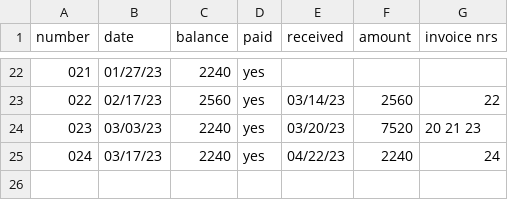
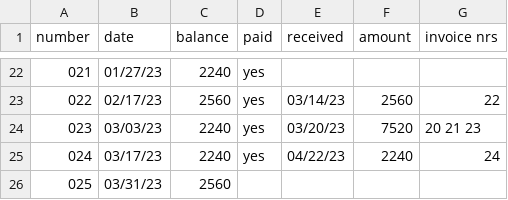
Before and after one commit to jwbat/zsh_scripts, a CSV file: stuff/invoices.csv, drawn as a sheet; only a part is shown, gaps mark what is left out.

```diff
--- a/stuff/invoices.csv
+++ b/stuff/invoices.csv
@@ -25 +25,2 @@ number, date, balance, paid, received, amount, invoice nrs
 024, 03/17/23, 2240, yes, 04/22/23, 2240, 24
+025, 03/31/23, 2560,    ,         ,     ,
```
Also changed, not shown: 2 other files.
